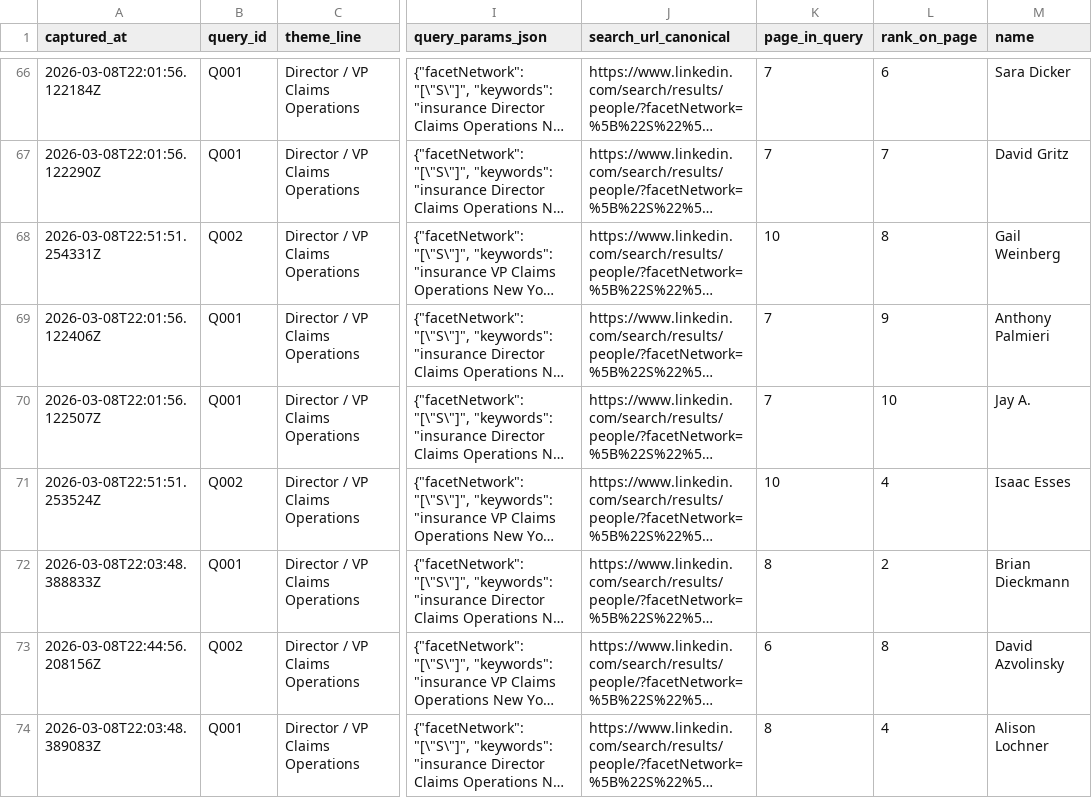
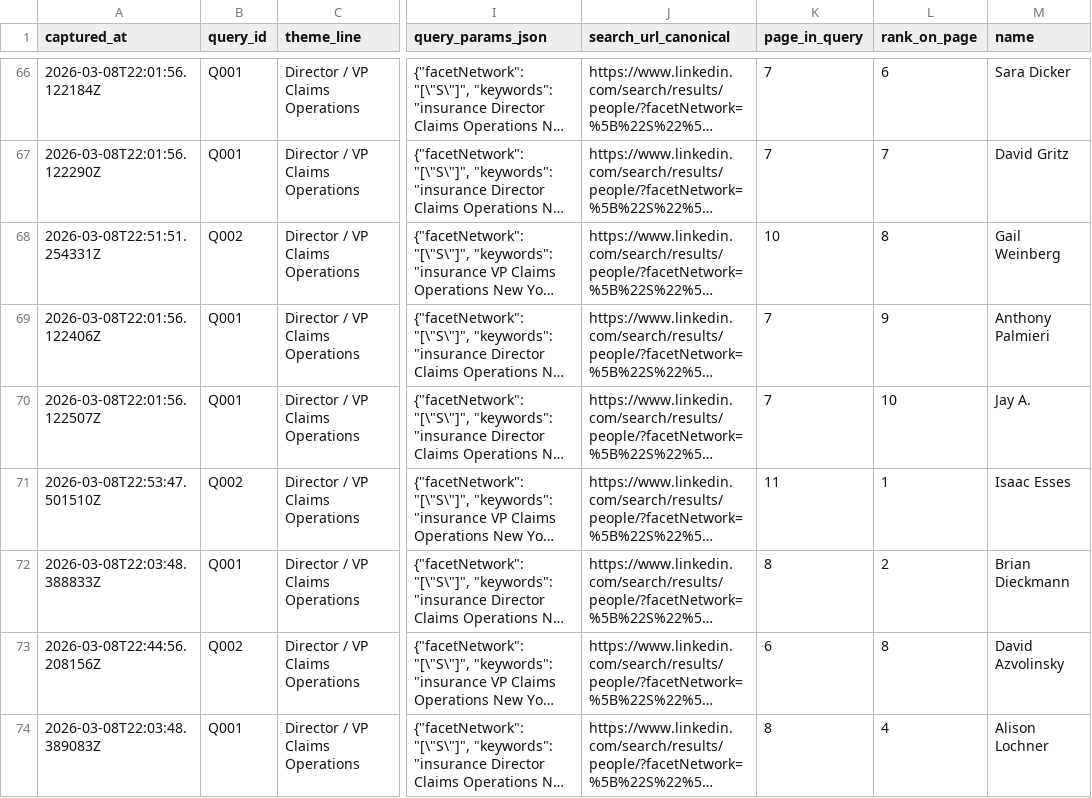
Before and after one commit to vabresto/vb-kb, a CSV file: insurance_primary_icp_nyc_second_degree_results_v2.csv, drawn as a sheet; only a part is shown, gaps mark what is left out; long unchanged cells end in …; the diff covers the shown part only; the diff names each change by its address in the sheet, - before the commit and + after, or states it on an @@ line.

Commit message:
data: plan-run Q002 page 11 (+4 ~6 =0, total 230)

```diff
--- a/insurance_primary_icp_nyc_second_degree_results_v2.csv
+++ b/insurance_primary_icp_nyc_second_degree_results_v2.csv
-A71 (captured_at): 2026-03-08T22:51:51.253524Z
+A71 (captured_at): 2026-03-08T22:53:47.501510Z
-K71 (page_in_query): 10
+K71 (page_in_query): 11
-L71 (rank_on_page): 4
+L71 (rank_on_page): 1
```
Also changed, not shown: 4 added rows and 35 edited cells elsewhere in this file, 1 other file.
